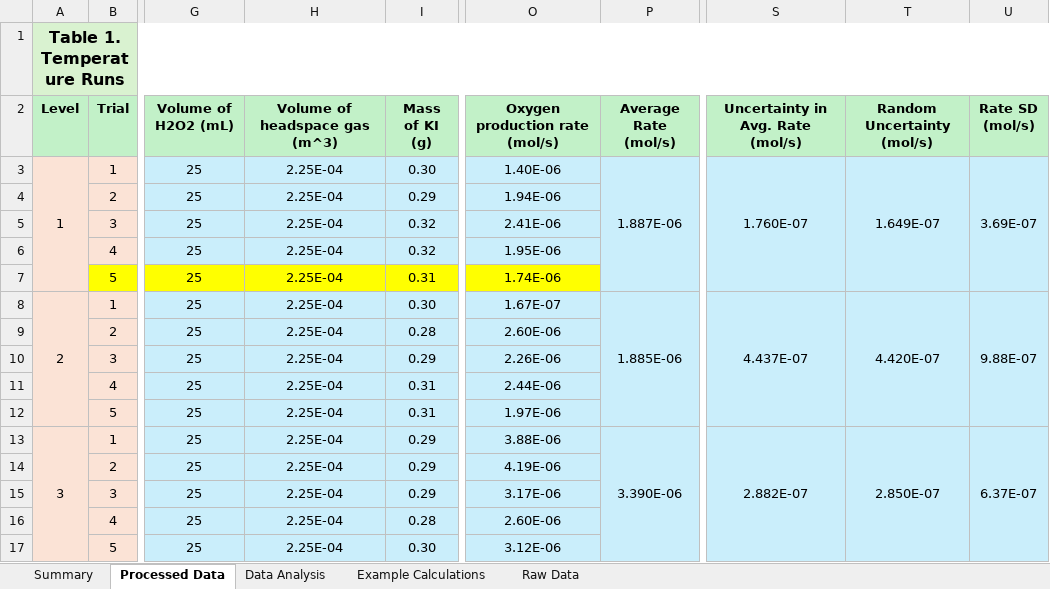
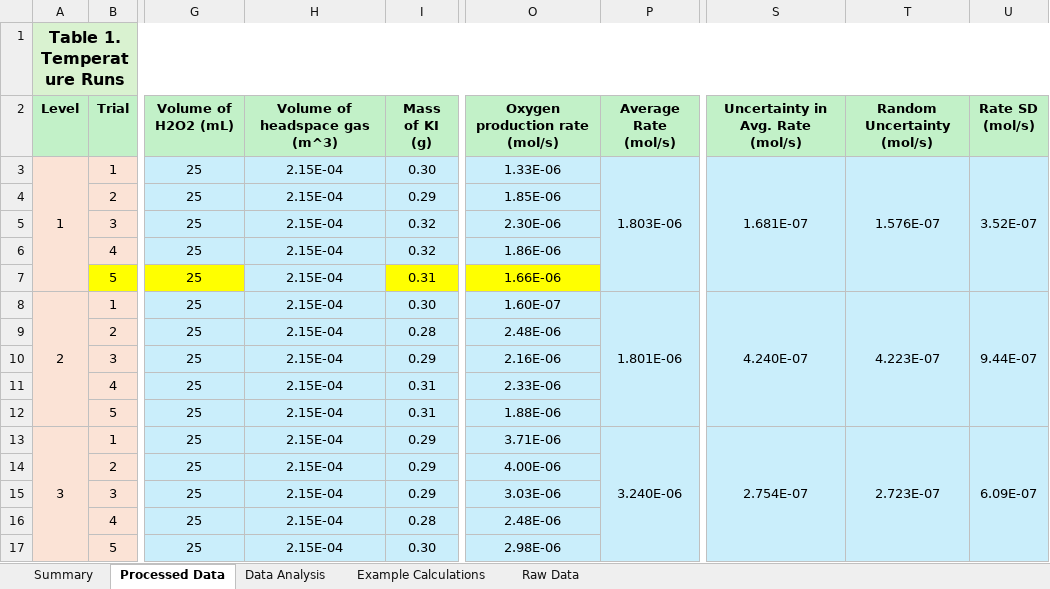
Before and after one commit to AccessRetrieved/chemistryia, an Excel workbook: Data/New Data.xlsx, sheet Processed Data, drawn as a sheet; only a part is shown, gaps mark what is left out; values as stored, in another font and other column widths than the file's, no borders; charts and pictures not drawn; the diff covers the shown part only; the diff names each change by its address in the sheet, - before the commit and + after, or states it on an @@ line.

```diff
--- a/Data/New Data.xlsx (sheet Processed Data)
+++ b/Data/New Data.xlsx (sheet Processed Data)
-H3:H17 (Volume of headspace gas (m^3)): 2.25E-04
+H3:H17 (Volume of headspace gas (m^3)): 2.15E-04
-O3 (Oxygen production rate (mol/s)): 1.40E-06
+O3 (Oxygen production rate (mol/s)): 1.33E-06
-P3 (Average Rate (mol/s)): 1.887E-06
+P3 (Average Rate (mol/s)): 1.803E-06
-S3 (Uncertainty in Avg. Rate (mol/s)): 1.760E-07
+S3 (Uncertainty in Avg. Rate (mol/s)): 1.681E-07
-T3 (Random Uncertainty (mol/s)): 1.649E-07
+T3 (Random Uncertainty (mol/s)): 1.576E-07
-U3 (Rate SD (mol/s)): 3.69E-07
+U3 (Rate SD (mol/s)): 3.52E-07
-O4 (Oxygen production rate (mol/s)): 1.94E-06
+O4 (Oxygen production rate (mol/s)): 1.85E-06
-O5 (Oxygen production rate (mol/s)): 2.41E-06
+O5 (Oxygen production rate (mol/s)): 2.30E-06
-O6 (Oxygen production rate (mol/s)): 1.95E-06
+O6 (Oxygen production rate (mol/s)): 1.86E-06
-H7 fill: #FFFF00
+H7 fill: #CAEEFB
-O7 (Oxygen production rate (mol/s)): 1.74E-06
+O7 (Oxygen production rate (mol/s)): 1.66E-06
-O8 (Oxygen production rate (mol/s)): 1.67E-07
+O8 (Oxygen production rate (mol/s)): 1.60E-07
-P8 (Average Rate (mol/s)): 1.885E-06
+P8 (Average Rate (mol/s)): 1.801E-06
-S8 (Uncertainty in Avg. Rate (mol/s)): 4.437E-07
+S8 (Uncertainty in Avg. Rate (mol/s)): 4.240E-07
-T8 (Random Uncertainty (mol/s)): 4.420E-07
+T8 (Random Uncertainty (mol/s)): 4.223E-07
-U8 (Rate SD (mol/s)): 9.88E-07
+U8 (Rate SD (mol/s)): 9.44E-07
-O9 (Oxygen production rate (mol/s)): 2.60E-06
+O9 (Oxygen production rate (mol/s)): 2.48E-06
-O10 (Oxygen production rate (mol/s)): 2.26E-06
+O10 (Oxygen production rate (mol/s)): 2.16E-06
-O11 (Oxygen production rate (mol/s)): 2.44E-06
+O11 (Oxygen production rate (mol/s)): 2.33E-06
-O12 (Oxygen production rate (mol/s)): 1.97E-06
+O12 (Oxygen production rate (mol/s)): 1.88E-06
-O13 (Oxygen production rate (mol/s)): 3.88E-06
+O13 (Oxygen production rate (mol/s)): 3.71E-06
-P13 (Average Rate (mol/s)): 3.390E-06
+P13 (Average Rate (mol/s)): 3.240E-06
-S13 (Uncertainty in Avg. Rate (mol/s)): 2.882E-07
+S13 (Uncertainty in Avg. Rate (mol/s)): 2.754E-07
-T13 (Random Uncertainty (mol/s)): 2.850E-07
+T13 (Random Uncertainty (mol/s)): 2.723E-07
-U13 (Rate SD (mol/s)): 6.37E-07
+U13 (Rate SD (mol/s)): 6.09E-07
-O14 (Oxygen production rate (mol/s)): 4.19E-06
+O14 (Oxygen production rate (mol/s)): 4.00E-06
-O15 (Oxygen production rate (mol/s)): 3.17E-06
+O15 (Oxygen production rate (mol/s)): 3.03E-06
-O16 (Oxygen production rate (mol/s)): 2.60E-06
+O16 (Oxygen production rate (mol/s)): 2.48E-06
-O17 (Oxygen production rate (mol/s)): 3.12E-06
+O17 (Oxygen production rate (mol/s)): 2.98E-06
```
Also changed, not shown: 70 edited cells elsewhere in this sheet, sheet Data Analysis, sheet Summary, charts or pictures, Data/.xlsx, 11 other files.
